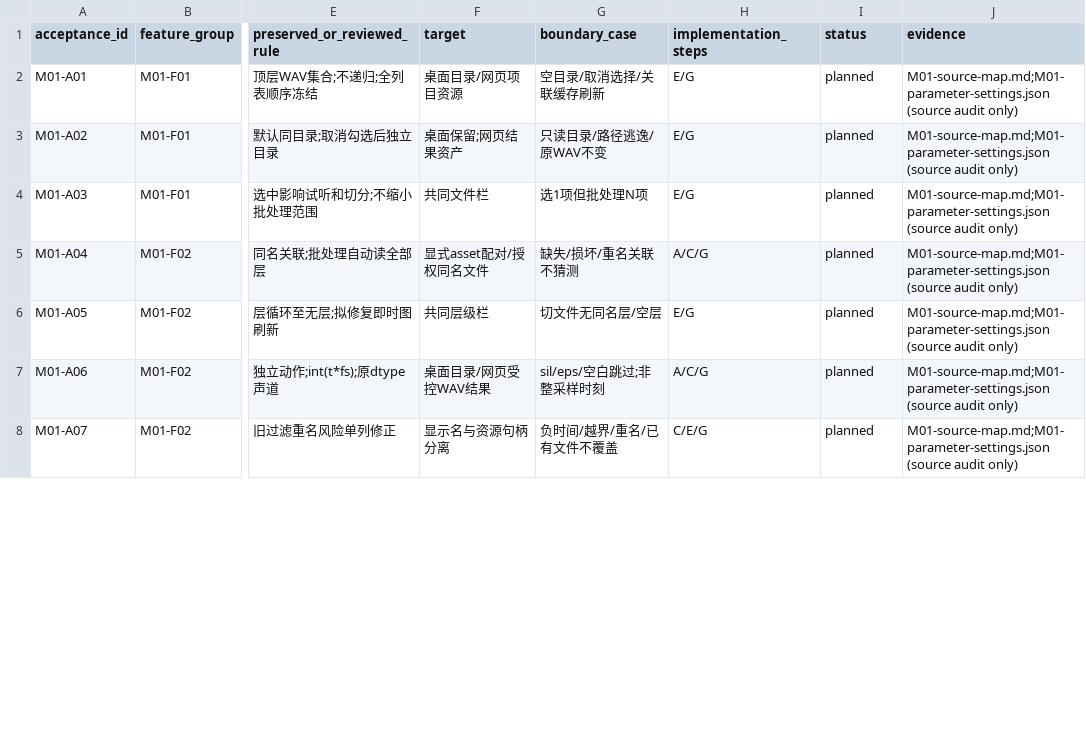
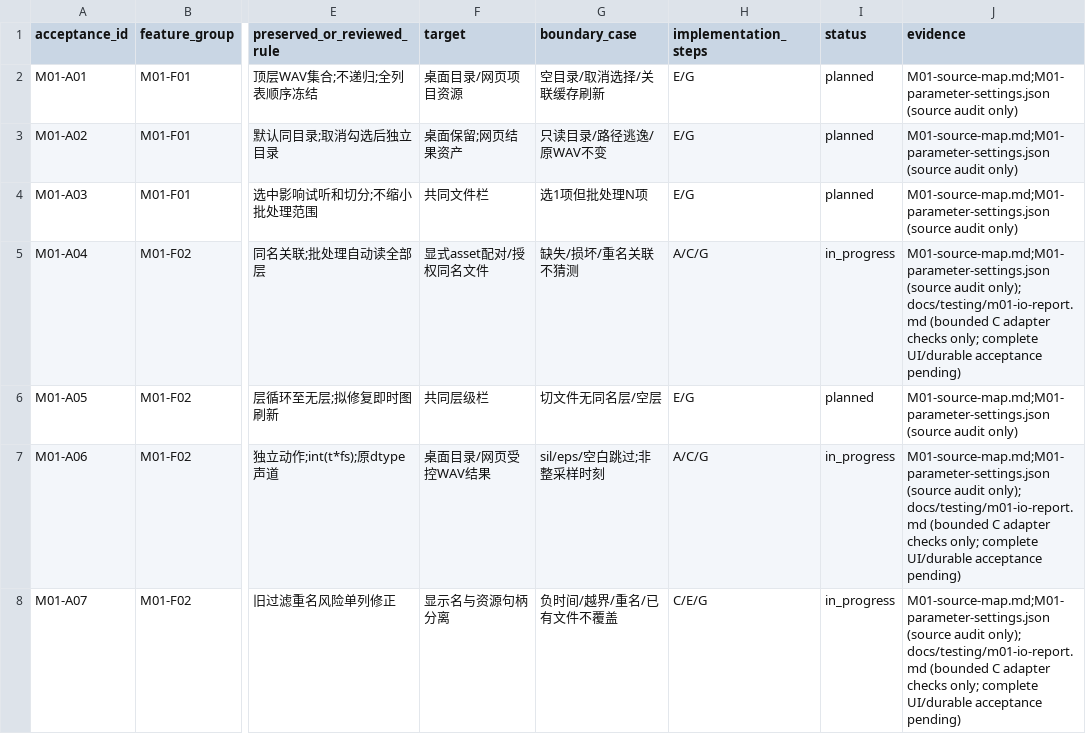
Before and after one commit to Nephelium/PhoneticToolbox, a CSV file: docs/modules/evidence/M01-acceptance.csv, drawn as a sheet; only a part is shown, gaps mark what is left out; the diff covers the shown part only; the diff names each change by its address in the sheet, - before the commit and + after, or states it on an @@ line.

Commit message:
feat(m01): add bounded native and scientific file adapters

```diff
--- a/docs/modules/evidence/M01-acceptance.csv
+++ b/docs/modules/evidence/M01-acceptance.csv
-I5 (status): planned
+I5 (status): in_progress
-J5 (evidence): …(source audit only)
+J5 (evidence): …(source audit only); docs/testing/m01-io-report.md (bounded C adapter checks only; complete UI/durable acceptance pending)
-I7:I8 (status): planned
+I7:I8 (status): in_progress
-J7:J8 (evidence): …(source audit only)
+J7:J8 (evidence): …(source audit only); docs/testing/m01-io-report.md (bounded C adapter checks only; complete UI/durable acceptance pending)
```
Also changed, not shown: 12 edited cells elsewhere in this file, 40 other files.
